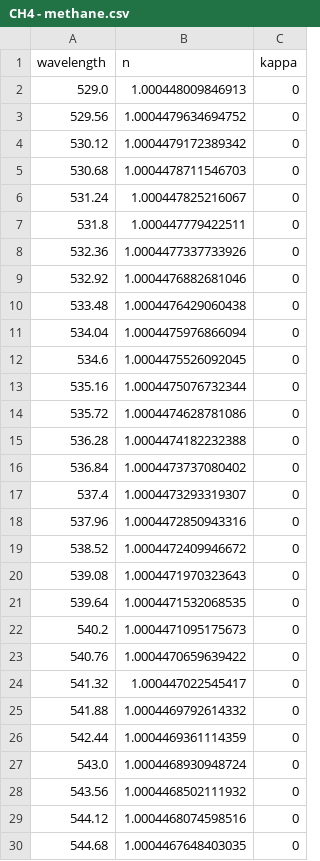
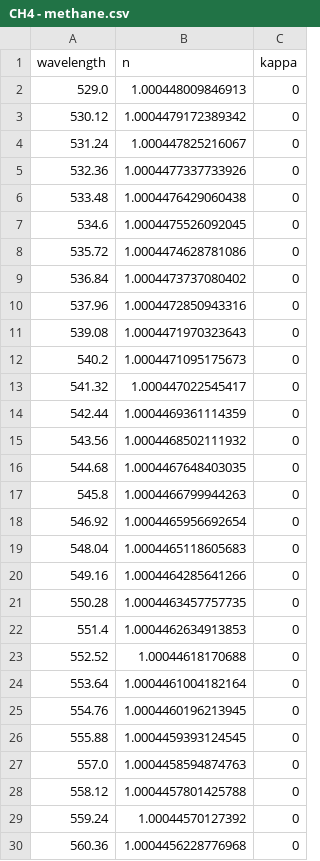
Before and after one commit to AniruthAnanth/SpectroscopyAnalysis, a CSV file: simulated_data/csv/CH4 - methane.csv, drawn as a sheet; only a part is shown; the shorter side is filled out with more unchanged rows; the diff covers the shown part only; the diff names each change by its address in the sheet, - before the commit and + after, or states it on an @@ line.

```diff
--- a/simulated_data/csv/CH4 - methane.csv
+++ b/simulated_data/csv/CH4 - methane.csv
-row 3: 529.56 | 1.0004479634694752 | 0
-row 5: 530.68 | 1.0004478711546703 | 0
-row 7: 531.8 | 1.000447779422511 | 0
-row 9: 532.92 | 1.0004476882681046 | 0
-row 11: 534.04 | 1.0004475976866094 | 0
-row 13: 535.16 | 1.0004475076732344 | 0
-row 15: 536.28 | 1.0004474182232388 | 0
-row 17: 537.4 | 1.0004473293319307 | 0
-row 19: 538.52 | 1.0004472409946672 | 0
-row 21: 539.64 | 1.0004471532068535 | 0
-row 23: 540.76 | 1.0004470659639422 | 0
-row 25: 541.88 | 1.0004469792614332 | 0
-row 27: 543.0 | 1.0004468930948724 | 0
-row 29: 544.12 | 1.0004468074598516 | 0
```
Also changed, not shown: 36 removed rows elsewhere in this file, simulated_data/csv/C2H6O - ethanol.csv, 7 other files.
